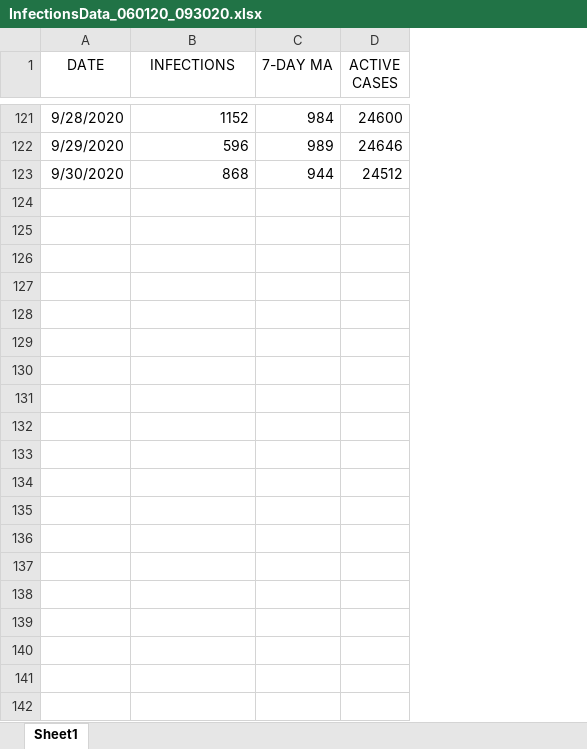
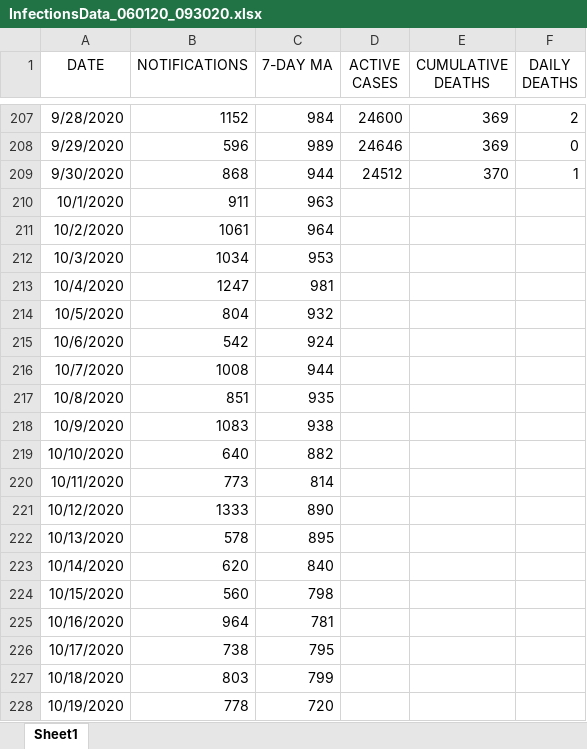
Before and after one commit to monash-emu/DFAT, an Excel workbook: InfectionsData_060120_093020.xlsx, sheet Sheet1, drawn as a sheet; only a part is shown, gaps mark what is left out; values as stored, in another font and other column widths than the file's, no borders; the diff covers the shown part only; the diff names each change by its address in the sheet, - before the commit and + after, or states it on an @@ line.

Commit message:
Updated data set

```diff
--- a/InfectionsData_060120_093020.xlsx (sheet Sheet1)
+++ b/InfectionsData_060120_093020.xlsx (sheet Sheet1)
+column E (CUMULATIVE DEATHS), rows 207-209: 369 | 369 | 370
+column F (DAILY DEATHS), rows 207-209: 2 | 0 | 1
-B1: INFECTIONS
+B1: NOTIFICATIONS
+row 210: 10/1/2020 | 911 | 963
+row 211: 10/2/2020 | 1061 | 964
+row 212: 10/3/2020 | 1034 | 953
+row 213: 10/4/2020 | 1247 | 981
+row 214: 10/5/2020 | 804 | 932
+row 215: 10/6/2020 | 542 | 924
+row 216: 10/7/2020 | 1008 | 944
+row 217: 10/8/2020 | 851 | 935
+row 218: 10/9/2020 | 1083 | 938
+row 219: 10/10/2020 | 640 | 882
+row 220: 10/11/2020 | 773 | 814
+row 221: 10/12/2020 | 1333 | 890
+row 222: 10/13/2020 | 578 | 895
+row 223: 10/14/2020 | 620 | 840
+row 224: 10/15/2020 | 560 | 798
+row 225: 10/16/2020 | 964 | 781
+row 226: 10/17/2020 | 738 | 795
+row 227: 10/18/2020 | 803 | 799
+row 228: 10/19/2020 | 778 | 720
```
Also changed, not shown: 159 added rows elsewhere in this sheet, formulas that keep their value.
